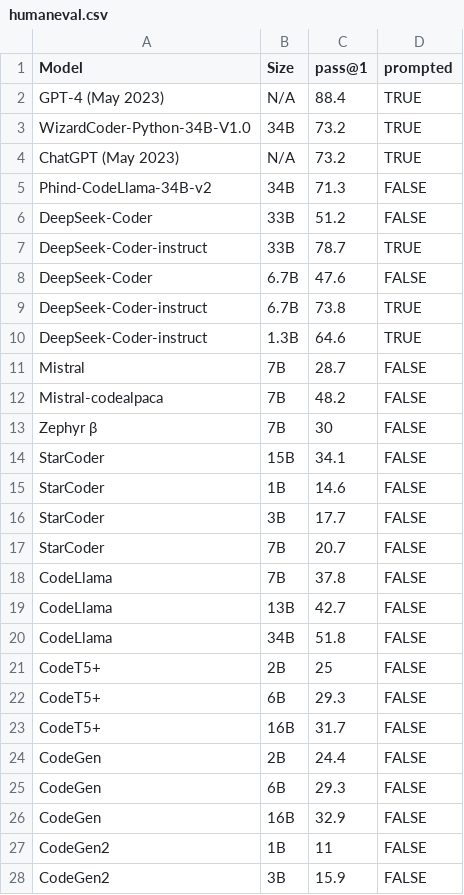
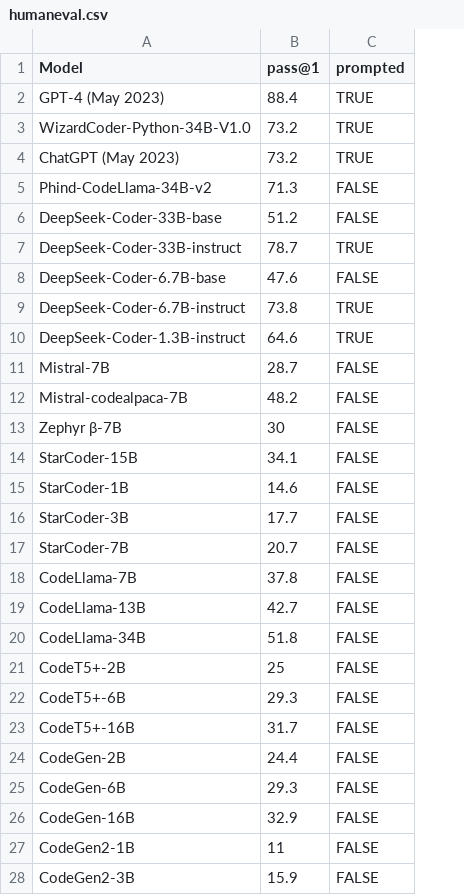
Before and after one commit to evalplus/evalplus.github.io, a CSV file: humaneval.csv, drawn as a sheet; only a part is shown; the diff covers the shown part only; the diff names each change by its address in the sheet, - before the commit and + after, or states it on an @@ line.

Commit message:
feat: update model name format

```diff
--- a/humaneval.csv
+++ b/humaneval.csv
-column B (Size), rows 2-28: N/A | 34B | N/A | 34B | 33B | 33B | 6.7B | 6.7B | 1.3B | 7B | 7B | 7B | 15B | 1B | 3B | 7B | 7B | 13B | 34B | 2B | 6B | 16B | 2B | 6B | 16B | 1B | 3B
-A6 (Model): DeepSeek-Coder
+A6 (Model): DeepSeek-Coder-33B-base
-A7 (Model): DeepSeek-Coder-instruct
+A7 (Model): DeepSeek-Coder-33B-instruct
-A8 (Model): DeepSeek-Coder
+A8 (Model): DeepSeek-Coder-6.7B-base
-A9 (Model): DeepSeek-Coder-instruct
+A9 (Model): DeepSeek-Coder-6.7B-instruct
-A10 (Model): DeepSeek-Coder-instruct
+A10 (Model): DeepSeek-Coder-1.3B-instruct
-A11 (Model): Mistral
+A11 (Model): Mistral-7B
-A12 (Model): Mistral-codealpaca
+A12 (Model): Mistral-codealpaca-7B
-A13 (Model): Zephyr β
+A13 (Model): Zephyr β-7B
-A14 (Model): StarCoder
+A14 (Model): StarCoder-15B
-A15 (Model): StarCoder
+A15 (Model): StarCoder-1B
-A16 (Model): StarCoder
+A16 (Model): StarCoder-3B
-A17 (Model): StarCoder
+A17 (Model): StarCoder-7B
-A18 (Model): CodeLlama
+A18 (Model): CodeLlama-7B
-A19 (Model): CodeLlama
+A19 (Model): CodeLlama-13B
-A20 (Model): CodeLlama
+A20 (Model): CodeLlama-34B
-A21 (Model): CodeT5+
+A21 (Model): CodeT5+-2B
-A22 (Model): CodeT5+
+A22 (Model): CodeT5+-6B
-A23 (Model): CodeT5+
+A23 (Model): CodeT5+-16B
-A24 (Model): CodeGen
+A24 (Model): CodeGen-2B
-A25 (Model): CodeGen
+A25 (Model): CodeGen-6B
-A26 (Model): CodeGen
+A26 (Model): CodeGen-16B
-A27 (Model): CodeGen2
+A27 (Model): CodeGen2-1B
-A28 (Model): CodeGen2
+A28 (Model): CodeGen2-3B
```
Also changed, not shown: 11 edited cells elsewhere in this file, humanevalplus.csv, 1 other file.
